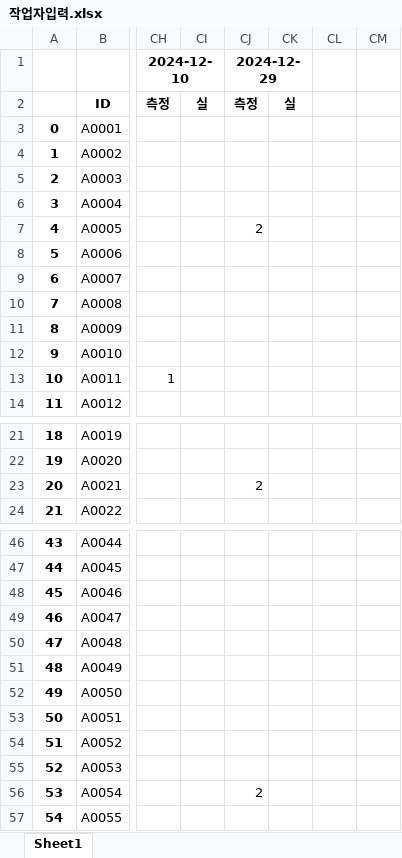
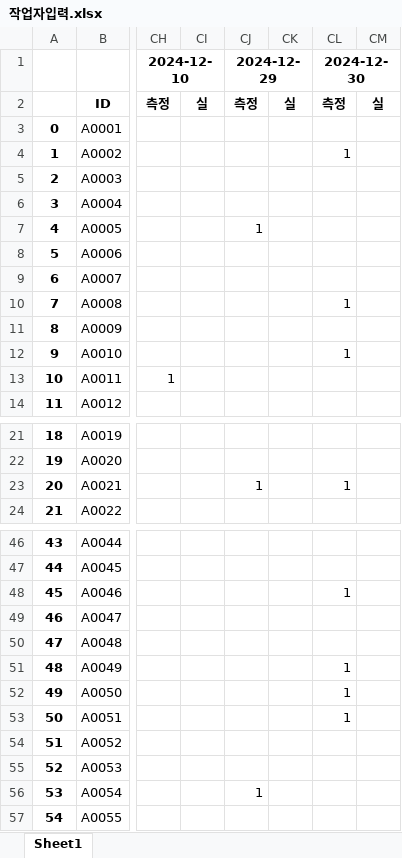
Before and after one commit to abcd00ou/Dong.github.io, an Excel workbook: static/data/작업공수/작업자입력.xlsx, sheet Sheet1, drawn as a sheet; only a part is shown, gaps mark what is left out; values as stored, in another font and other column widths than the file's, no borders; the diff covers the shown part only; the diff names each change by its address in the sheet, - before the commit and + after, or states it on an @@ line.

```diff
--- a/static/data/작업공수/작업자입력.xlsx (sheet Sheet1)
+++ b/static/data/작업공수/작업자입력.xlsx (sheet Sheet1)
-CL1: (empty)
+CL1: 2024-12-30
+CL1:CM1 merged
-CL2 (2024-12-30): (empty)
+CL2 (2024-12-30): 측정
-CM2: (empty)
+CM2: 실
-CL4 (2024-12-30): (empty)
+CL4 (2024-12-30): 1
-CJ7 (2024-12-29): 2
+CJ7 (2024-12-29): 1
-CL10 (2024-12-30): (empty)
+CL10 (2024-12-30): 1
-CL12 (2024-12-30): (empty)
+CL12 (2024-12-30): 1
-CJ23 (2024-12-29): 2
+CJ23 (2024-12-29): 1
-CL23 (2024-12-30): (empty)
+CL23 (2024-12-30): 1
-CL48 (2024-12-30): (empty)
+CL48 (2024-12-30): 1
-CL51:CL53 (2024-12-30): (empty)
+CL51:CL53 (2024-12-30): 1
-CJ56 (2024-12-29): 2
+CJ56 (2024-12-29): 1
```
Also changed, not shown: 11 edited cells elsewhere in this sheet, static/data/작업공수/작업입력.xlsx, 9 other files.
